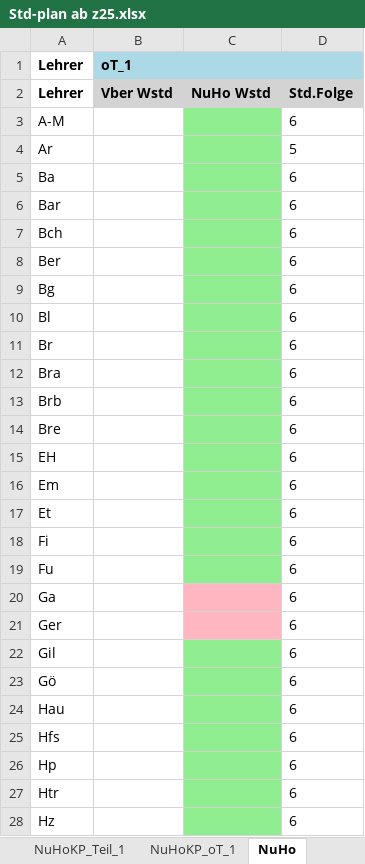
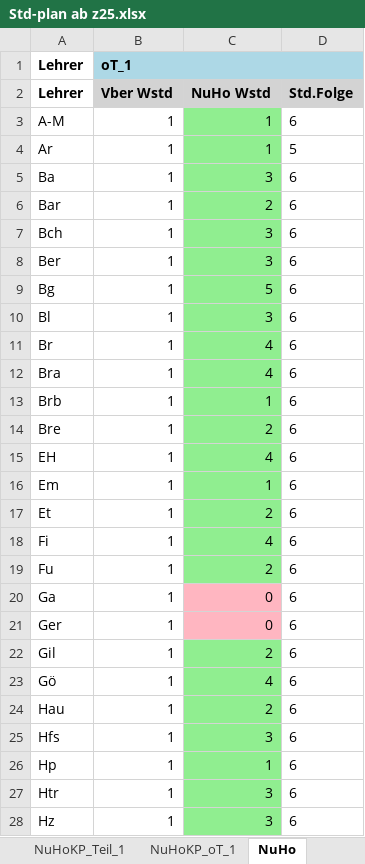
Before and after one commit to Ansgar13/Stundenplanprogramm, an Excel workbook: Std-plan ab z25.xlsx, sheet NuHo, drawn as a sheet; only a part is shown; values as stored, in another font and other column widths than the file's, no borders; the diff covers the shown part only; the diff names each change by its address in the sheet, - before the commit and + after, or states it on an @@ line.

```diff
--- a/Std-plan ab z25.xlsx (sheet NuHo)
+++ b/Std-plan ab z25.xlsx (sheet NuHo)
-B3:B28 (Vber Wstd): (empty)
+B3:B28 (Vber Wstd): 1
-C3:C4 (NuHo Wstd): (empty)
+C3:C4 (NuHo Wstd): 1
-C5 (NuHo Wstd): (empty)
+C5 (NuHo Wstd): 3
-C6 (NuHo Wstd): (empty)
+C6 (NuHo Wstd): 2
-C7:C8 (NuHo Wstd): (empty)
+C7:C8 (NuHo Wstd): 3
-C9 (NuHo Wstd): (empty)
+C9 (NuHo Wstd): 5
-C10 (NuHo Wstd): (empty)
+C10 (NuHo Wstd): 3
-C11:C12 (NuHo Wstd): (empty)
+C11:C12 (NuHo Wstd): 4
-C13 (NuHo Wstd): (empty)
+C13 (NuHo Wstd): 1
-C14 (NuHo Wstd): (empty)
+C14 (NuHo Wstd): 2
-C15 (NuHo Wstd): (empty)
+C15 (NuHo Wstd): 4
-C16 (NuHo Wstd): (empty)
+C16 (NuHo Wstd): 1
-C17 (NuHo Wstd): (empty)
+C17 (NuHo Wstd): 2
-C18 (NuHo Wstd): (empty)
+C18 (NuHo Wstd): 4
-C19 (NuHo Wstd): (empty)
+C19 (NuHo Wstd): 2
-C20:C21 (NuHo Wstd): (empty)
+C20:C21 (NuHo Wstd): 0
-C22 (NuHo Wstd): (empty)
+C22 (NuHo Wstd): 2
-C23 (NuHo Wstd): (empty)
+C23 (NuHo Wstd): 4
-C24 (NuHo Wstd): (empty)
+C24 (NuHo Wstd): 2
-C25 (NuHo Wstd): (empty)
+C25 (NuHo Wstd): 3
-C26 (NuHo Wstd): (empty)
+C26 (NuHo Wstd): 1
-C27:C28 (NuHo Wstd): (empty)
+C27:C28 (NuHo Wstd): 3
```
Also changed, not shown: 74 edited cells elsewhere in this sheet, sheet ZWL, sheet Diag, sheet ZWK, sheet Plan, sheet UV Zeitlehrer, sheet Lös, 25 more sheets, charts or pictures.
